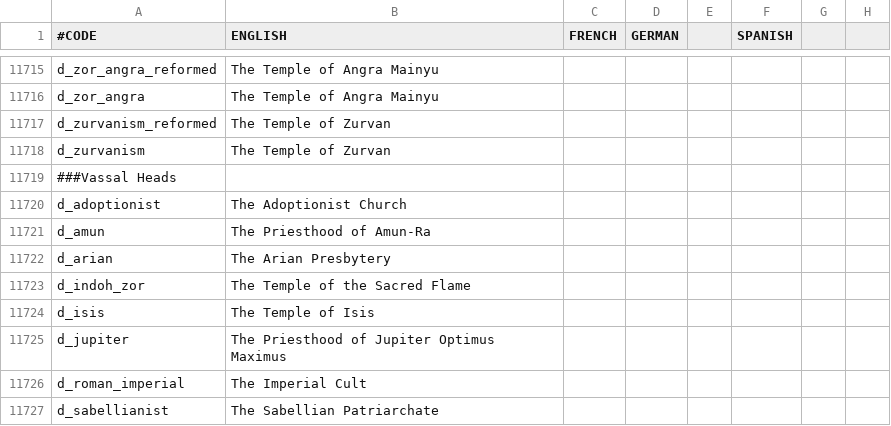
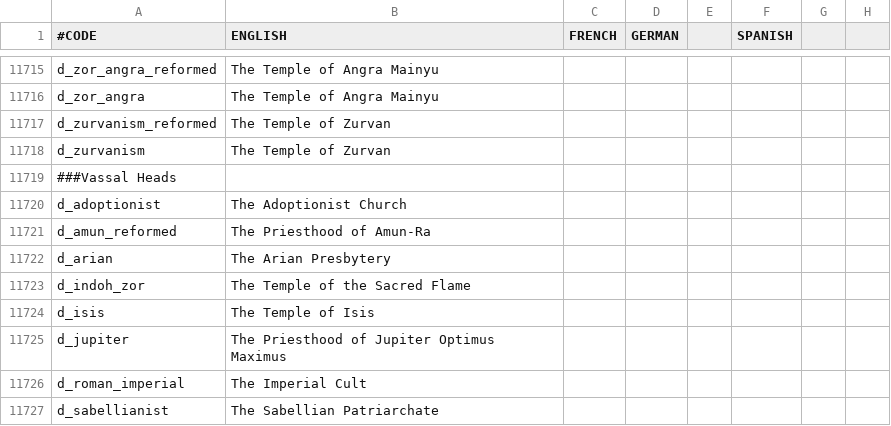
Before and after one commit to fishface60/lux-invicta, a CSV file: localisation/1_titles.csv, drawn as a sheet; only a part is shown, gaps mark what is left out; the diff names each change by its address in the sheet, - before the commit and + after, or states it on an @@ line.

```diff
--- a/localisation/1_titles.csv
+++ b/localisation/1_titles.csv
-A11721 (#CODE): d_amun
+A11721 (#CODE): d_amun_reformed
```
Also changed, not shown: localisation/1_religion.csv, 3 other files.
